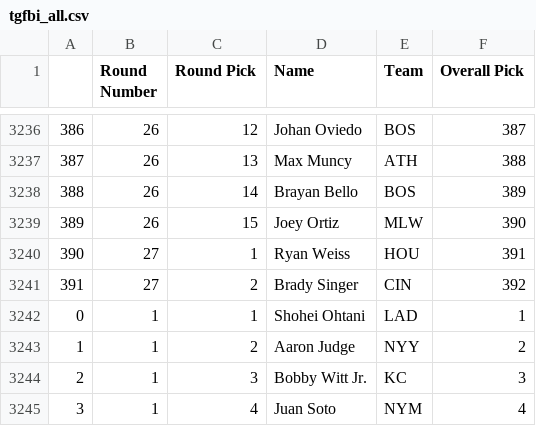
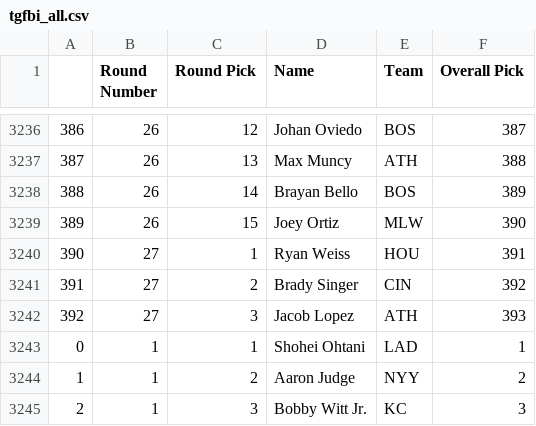
Before and after one commit to fantasy-toolz/tgfbi-draft-tracking, a CSV file: tgfbi_all.csv, drawn as a sheet; only a part is shown, gaps mark what is left out; the shorter side is filled out with more unchanged rows.

Commit message:
Updated TGFBI boards

```diff
--- a/tgfbi_all.csv
+++ b/tgfbi_all.csv
@@ -3241,2 +3241,3 @@
 391,27,2,Brady Singer,CIN,392
+392,27,3,Jacob Lopez,ATH,393
 0,1,1,Shohei Ohtani,LAD,1
```
Also changed, not shown: tgfbi_adp.csv, 1 other file.
